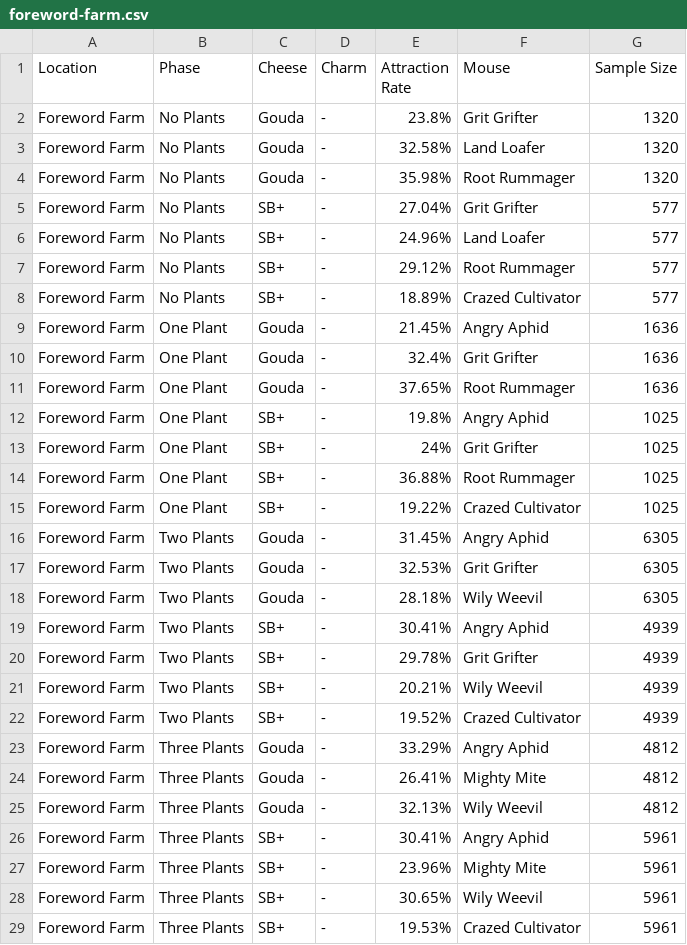
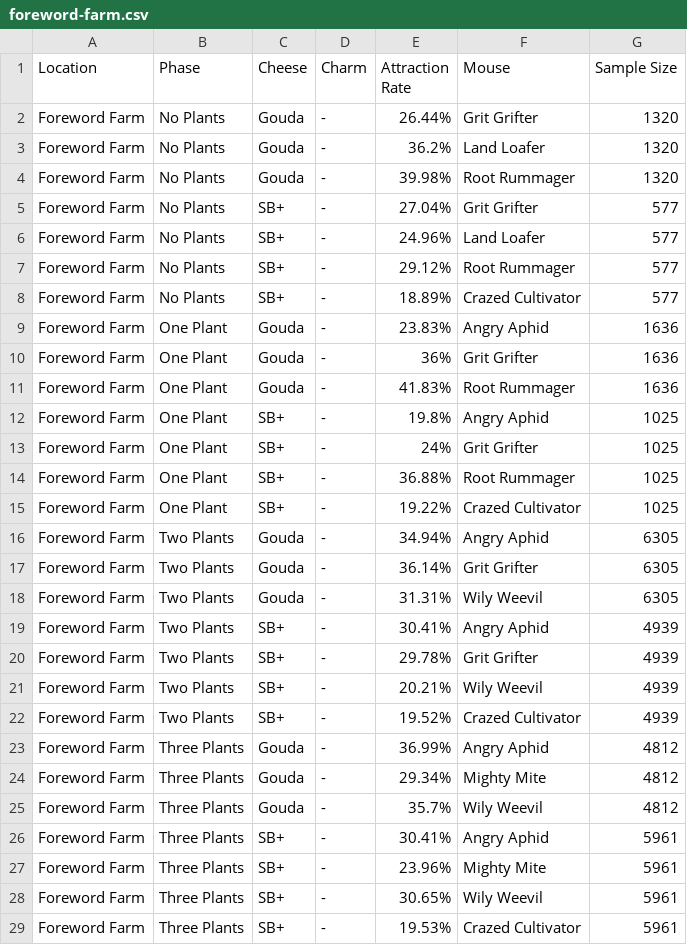
Before and after one commit to tsitu/MH-Tools, a CSV file: data/pop-csv/foreword-farm.csv, drawn as a sheet; only a part is shown; the diff covers the shown part only.

```diff
--- a/data/pop-csv/foreword-farm.csv
+++ b/data/pop-csv/foreword-farm.csv
@@ -1,5 +1,5 @@
 "Location","Phase","Cheese","Charm","Attraction Rate","Mouse","Sample Size"
-"Foreword Farm","No Plants","Gouda","-","23.8%","Grit Grifter",1320
-"Foreword Farm","No Plants","Gouda","-","32.58%","Land Loafer",1320
-"Foreword Farm","No Plants","Gouda","-","35.98%","Root Rummager",1320
+"Foreword Farm","No Plants","Gouda","-","26.44%","Grit Grifter",1320
+"Foreword Farm","No Plants","Gouda","-","36.2%","Land Loafer",1320
+"Foreword Farm","No Plants","Gouda","-","39.98%","Root Rummager",1320
 "Foreword Farm","No Plants","SB+","-","27.04%","Grit Grifter",577
@@ -8,5 +8,5 @@
 "Foreword Farm","No Plants","SB+","-","18.89%","Crazed Cultivator",577
-"Foreword Farm","One Plant","Gouda","-","21.45%","Angry Aphid",1636
-"Foreword Farm","One Plant","Gouda","-","32.4%","Grit Grifter",1636
-"Foreword Farm","One Plant","Gouda","-","37.65%","Root Rummager",1636
+"Foreword Farm","One Plant","Gouda","-","23.83%","Angry Aphid",1636
+"Foreword Farm","One Plant","Gouda","-","36%","Grit Grifter",1636
+"Foreword Farm","One Plant","Gouda","-","41.83%","Root Rummager",1636
 "Foreword Farm","One Plant","SB+","-","19.8%","Angry Aphid",1025
@@ -15,5 +15,5 @@
 "Foreword Farm","One Plant","SB+","-","19.22%","Crazed Cultivator",1025
-"Foreword Farm","Two Plants","Gouda","-","31.45%","Angry Aphid",6305
-"Foreword Farm","Two Plants","Gouda","-","32.53%","Grit Grifter",6305
-"Foreword Farm","Two Plants","Gouda","-","28.18%","Wily Weevil",6305
+"Foreword Farm","Two Plants","Gouda","-","34.94%","Angry Aphid",6305
+"Foreword Farm","Two Plants","Gouda","-","36.14%","Grit Grifter",6305
+"Foreword Farm","Two Plants","Gouda","-","31.31%","Wily Weevil",6305
 "Foreword Farm","Two Plants","SB+","-","30.41%","Angry Aphid",4939
@@ -22,5 +22,5 @@
 "Foreword Farm","Two Plants","SB+","-","19.52%","Crazed Cultivator",4939
-"Foreword Farm","Three Plants","Gouda","-","33.29%","Angry Aphid",4812
-"Foreword Farm","Three Plants","Gouda","-","26.41%","Mighty Mite",4812
-"Foreword Farm","Three Plants","Gouda","-","32.13%","Wily Weevil",4812
+"Foreword Farm","Three Plants","Gouda","-","36.99%","Angry Aphid",4812
+"Foreword Farm","Three Plants","Gouda","-","29.34%","Mighty Mite",4812
+"Foreword Farm","Three Plants","Gouda","-","35.7%","Wily Weevil",4812
 "Foreword Farm","Three Plants","SB+","-","30.41%","Angry Aphid",5961
```
Also changed, not shown: 4 edited cells elsewhere in this file, data/mouse-gold-points.csv, data/mouse-power-effs.csv, 3 other files.
